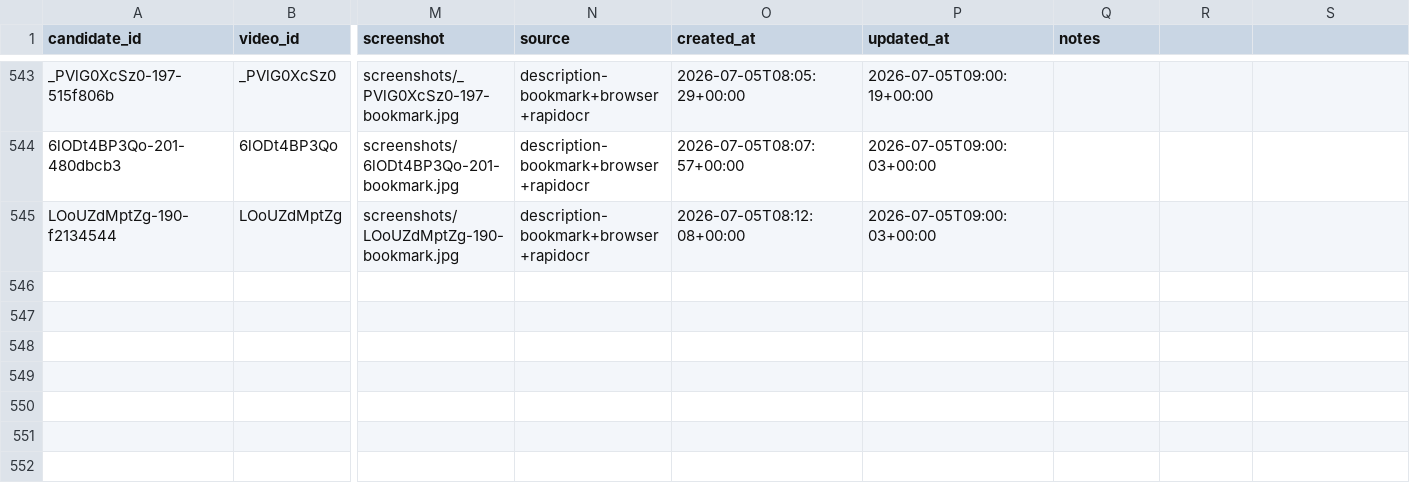
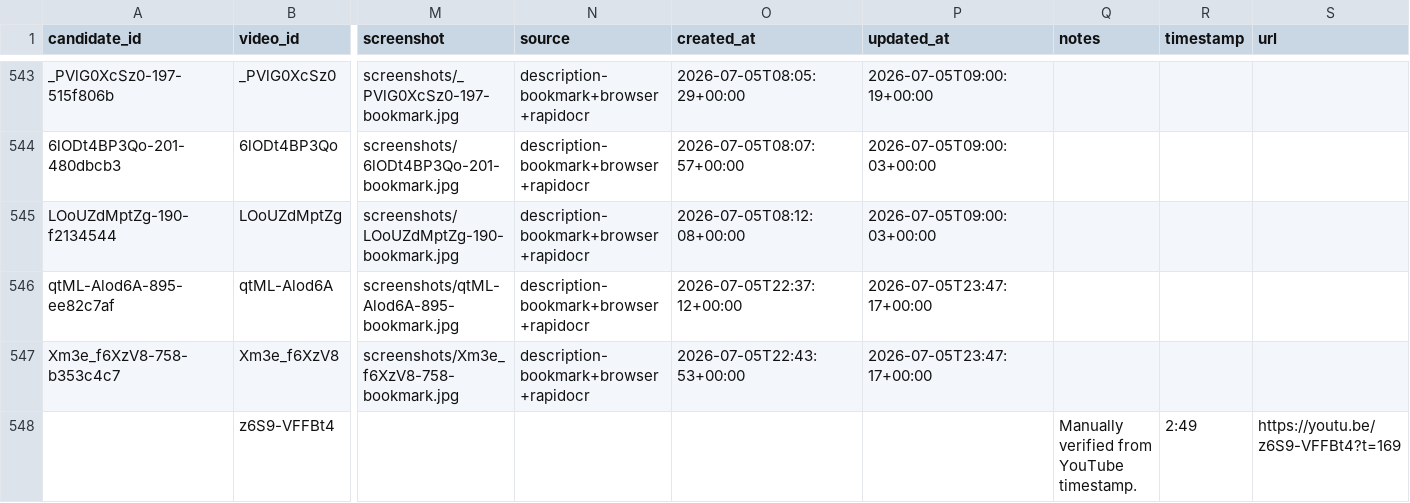
Before and after one commit to SirPoonga/command-zone-you-rock, a CSV file: data/shoutouts.csv, drawn as a sheet; only a part is shown, gaps mark what is left out; rows hold the shown columns only; the diff names each change by its address in the sheet, - before the commit and + after, or states it on an @@ line.

Commit message:
Update missing shoutouts and scanner

```diff
--- a/data/shoutouts.csv
+++ b/data/shoutouts.csv
-R1: (empty)
+R1: timestamp
-S1: (empty)
+S1: url
+row 546: qtML-Alod6A-895-ee82c7af | qtML-Alod6A | screenshots/qtML-Alod6A-895-bookmark.jpg | description-bookmark+browser+rapidocr | 2026-07-05T22:37:12+00:00 | 2026-07-05T23:47:17+00:00
+row 547: Xm3e_f6XzV8-758-b353c4c7 | Xm3e_f6XzV8 | screenshots/Xm3e_f6XzV8-758-bookmark.jpg | description-bookmark+browser+rapidocr | 2026-07-05T22:43:53+00:00 | 2026-07-05T23:47:17+00:00
+row 548:  | z6S9-VFFBt4 |  |  |  |  | Manually verified from YouTube timestamp. | 2:49 | https://youtu.be/z6S9-VFFBt4?t=169
```
Also changed, not shown: data/videos.csv, 3 other files.
